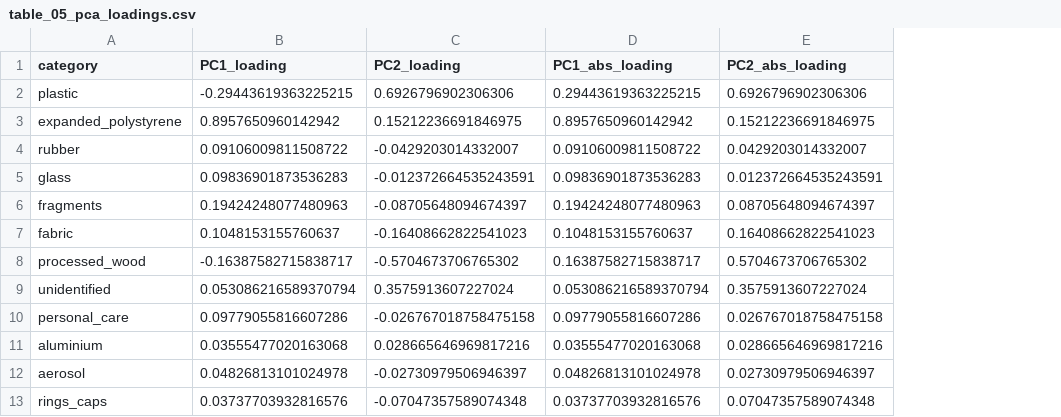
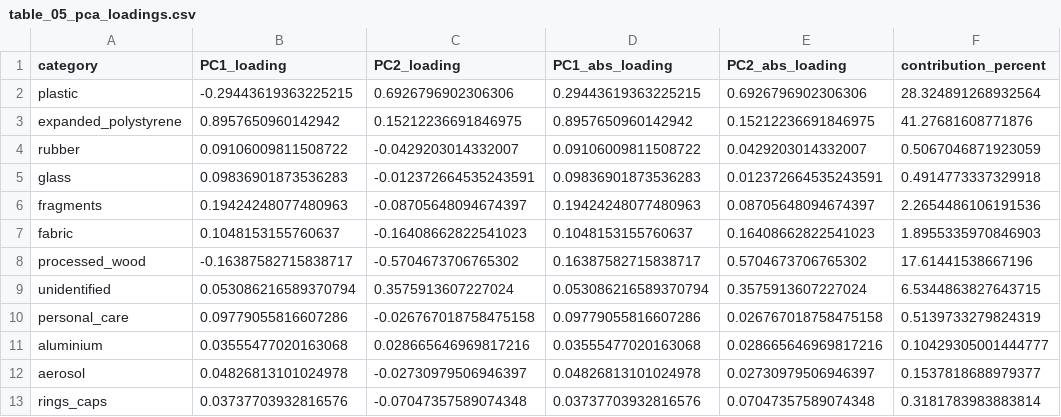
Before and after one commit to luciusrapagna/arraial-litter-analysis, a CSV file: outputs/tables/table_05_pca_loadings.csv, drawn as a sheet; the diff names each change by its address in the sheet, - before the commit and + after, or states it on an @@ line.

```diff
--- a/outputs/tables/table_05_pca_loadings.csv
+++ b/outputs/tables/table_05_pca_loadings.csv
+column F (contribution_percent), rows 2-13: 28.324891268932564 | 41.27681608771876 | 0.5067046871923059 | 0.4914773337329918 | 2.2654486106191536 | 1.8955335970846903 | 17.61441538667196 | 6.5344863827643715 | 0.5139733279824319 | 0.10429305001444777 | 0.1537818688979377 | 0.3181783983883814
```
Also changed, not shown: 12 other files.
